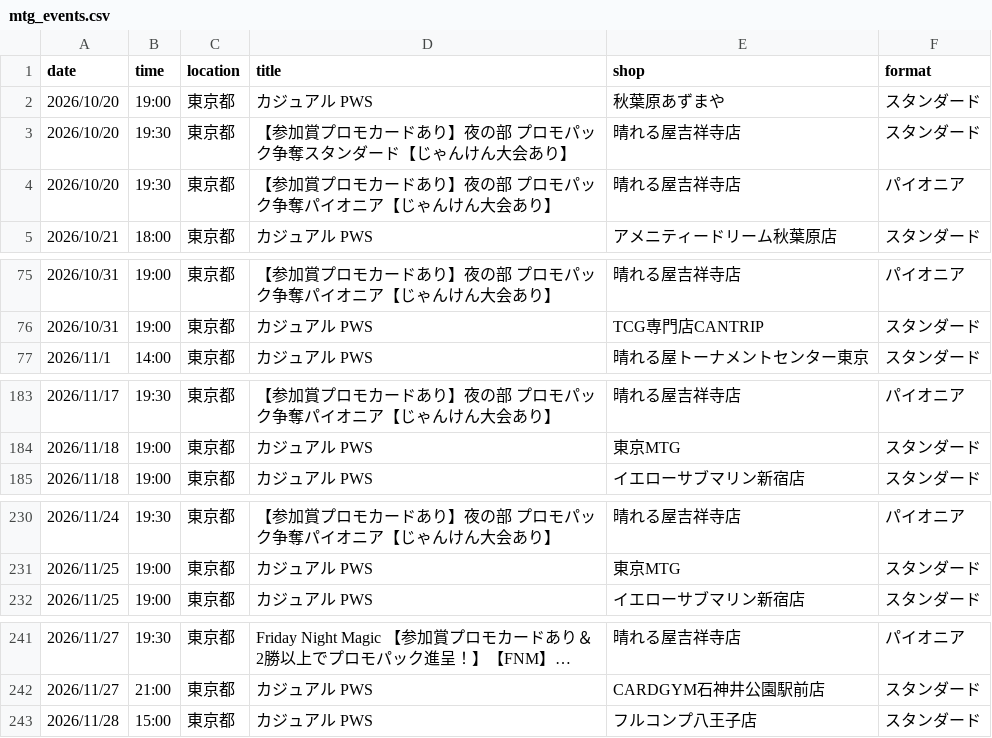
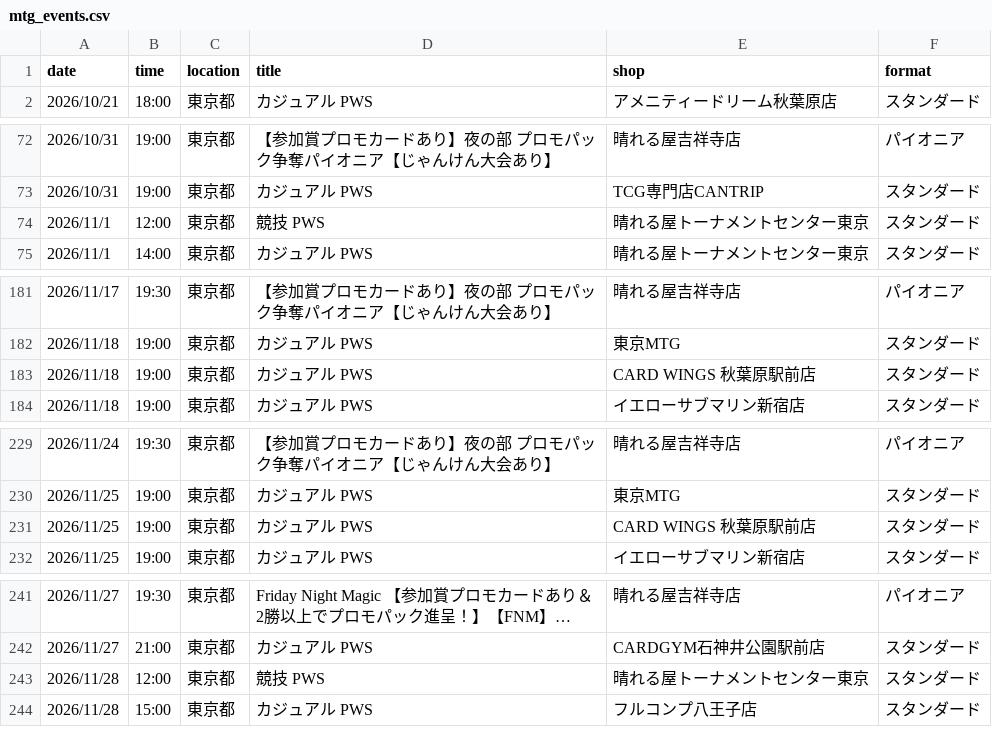
Before and after one commit to wakame1367/mtg_official_event_scraper, a CSV file: mtg_events.csv, drawn as a sheet; only a part is shown, gaps mark what is left out; long unchanged cells end in …; removed rows and columns are numbered as before the commit, all else as after; the diff names each change by its address in the sheet, - before the commit and + after, or states it on an @@ line.

Commit message:
docs: Auto-update MTG events calendar [skip ci] 9ed999b9b4177d3915394fd37ac54a7e7030161e

```diff
--- a/mtg_events.csv
+++ b/mtg_events.csv
-row 2: 2026/10/20 | 19:00 | 東京都 | カジュアル PWS | 秋葉原あずまや | スタンダード
-row 3: 2026/10/20 | 19:30 | 東京都 | 【参加賞プロモカードあり】夜の部 プロモパック争奪スタンダード【じゃんけん大会あり】 | 晴れる屋吉祥寺店 | スタンダード
-row 4: 2026/10/20 | 19:30 | 東京都 | 【参加賞プロモカードあり】夜の部 プロモパック争奪パイオニア【じゃんけん大会あり】 | 晴れる屋吉祥寺店 | パイオニア
+row 74: 2026/11/1 | 12:00 | 東京都 | 競技 PWS | 晴れる屋トーナメントセンター東京 | スタンダード
+row 183: 2026/11/18 | 19:00 | 東京都 | カジュアル PWS | CARD WINGS 秋葉原駅前店 | スタンダード
+row 231: 2026/11/25 | 19:00 | 東京都 | カジュアル PWS | CARD WINGS 秋葉原駅前店 | スタンダード
+row 243: 2026/11/28 | 12:00 | 東京都 | 競技 PWS | 晴れる屋トーナメントセンター東京 | スタンダード
```
Also changed, not shown: mtg_events_latest.csv, 2 other files.
